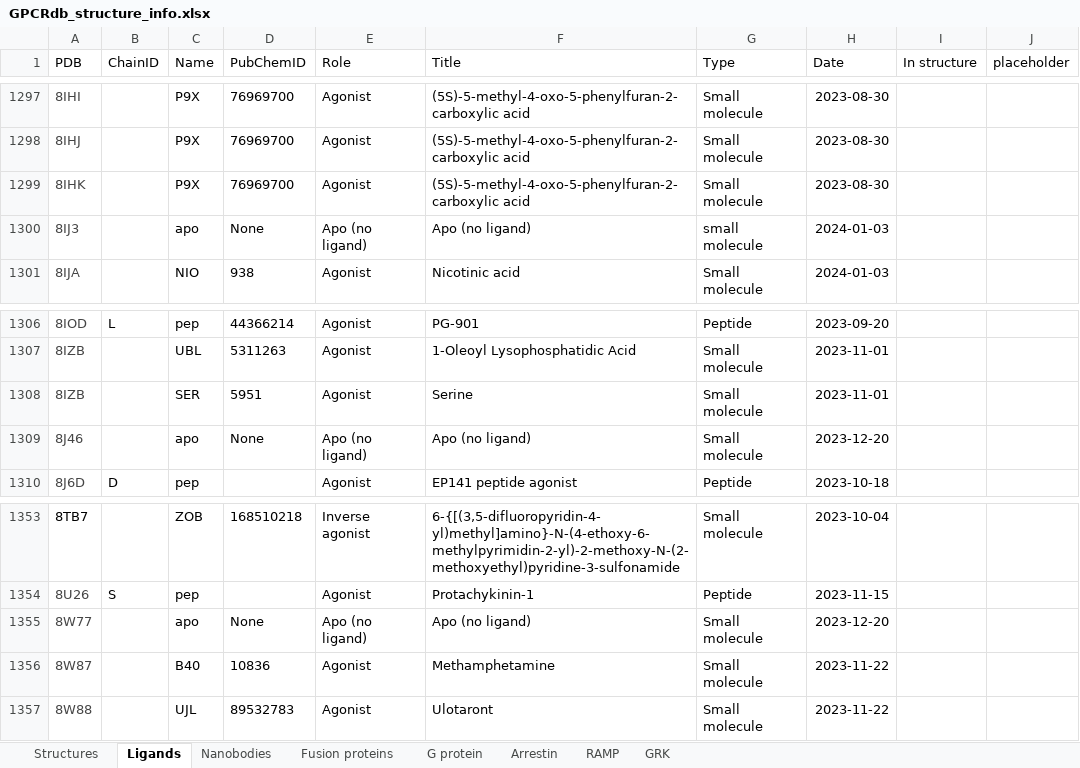
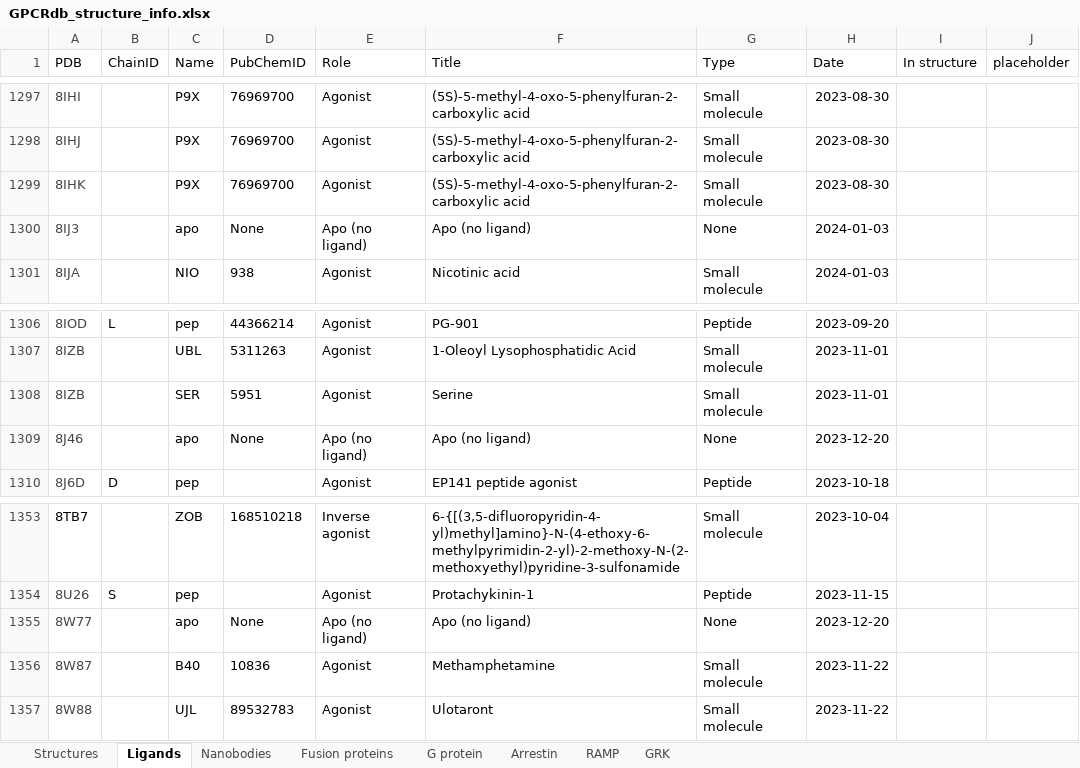
Before and after one commit to protwis/gpcrdb_data, an Excel workbook: structure_data/annotation/GPCRdb_structure_info.xlsx, sheet Ligands, drawn as a sheet; only a part is shown, gaps mark what is left out; values as stored, in another font and other column widths than the file's, no borders; conditional formats not drawn; the diff names each change by its address in the sheet, - before the commit and + after, or states it on an @@ line.

Commit message:
FIX: structure fixes

```diff
--- a/structure_data/annotation/GPCRdb_structure_info.xlsx (sheet Ligands)
+++ b/structure_data/annotation/GPCRdb_structure_info.xlsx (sheet Ligands)
-G1300 (Type): small molecule
+G1300 (Type): None
-G1309 (Type): Small molecule
+G1309 (Type): None
-G1355 (Type): Small molecule
+G1355 (Type): None
```
Also changed, not shown: 7 other files.
